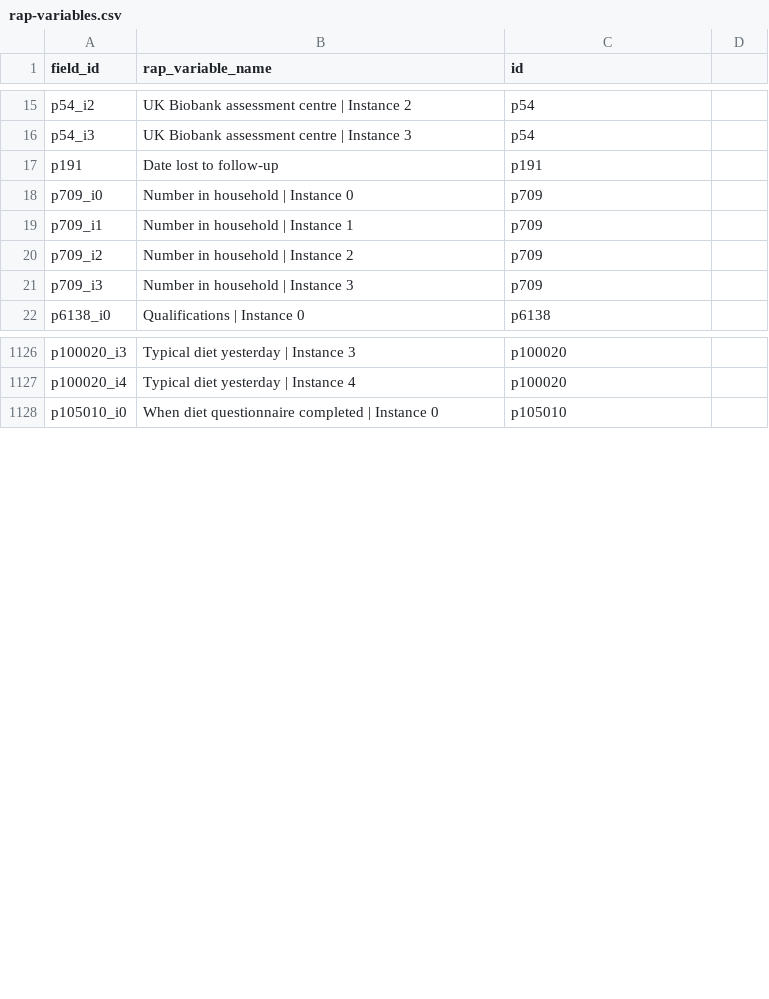
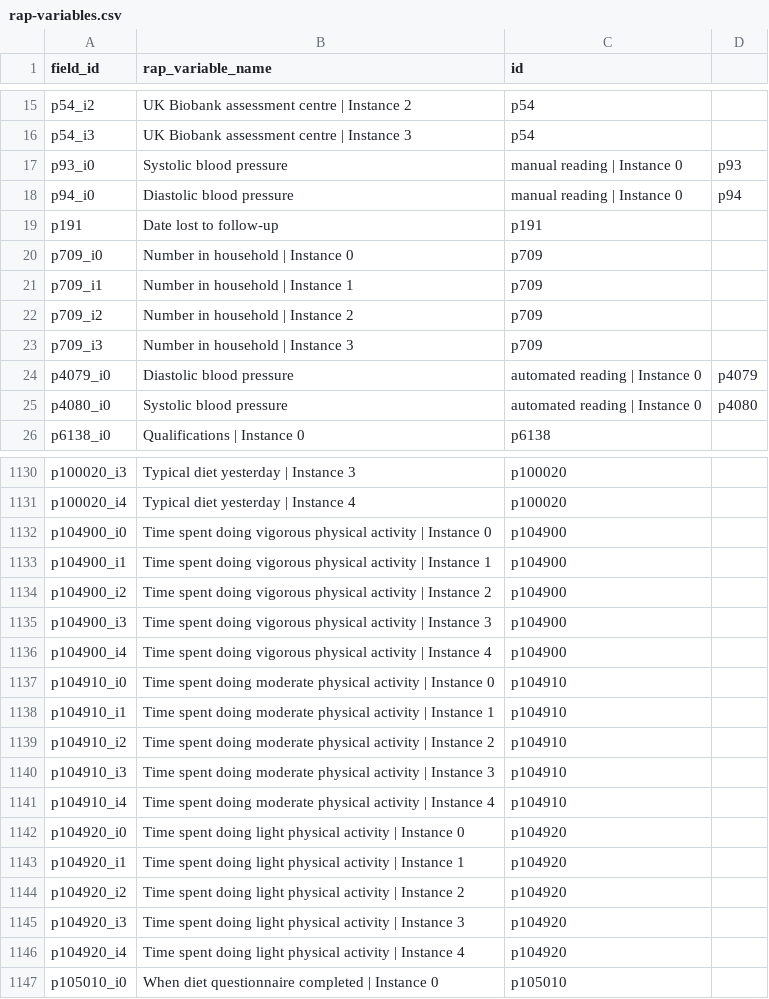
Before and after one commit to steno-aarhus/legliv, a CSV file: data-raw/rap-variables.csv, drawn as a sheet; only a part is shown, gaps mark what is left out.

Commit message:
added physical activity from 24-hour recall

```diff
--- a/data-raw/rap-variables.csv
+++ b/data-raw/rap-variables.csv
@@ -16,2 +16,4 @@ p54_i2,UK Biobank assessment centre | Instance 2,p54
 p54_i3,UK Biobank assessment centre | Instance 3,p54
+p93_i0,Systolic blood pressure, manual reading | Instance 0,p93
+p94_i0,Diastolic blood pressure, manual reading | Instance 0,p94
 p191,Date lost to follow-up,p191
@@ -21,2 +23,4 @@ p709_i2,Number in household | Instance 2,p709
 p709_i3,Number in household | Instance 3,p709
+p4079_i0,Diastolic blood pressure, automated reading | Instance 0,p4079
+p4080_i0,Systolic blood pressure, automated reading | Instance 0,p4080
 p6138_i0,Qualifications | Instance 0,p6138
@@ -1127,2 +1131,17 @@ p100020_i3,Typical diet yesterday | Instance 3,p100020
 p100020_i4,Typical diet yesterday | Instance 4,p100020
+p104900_i0,Time spent doing vigorous physical activity | Instance 0,p104900
+p104900_i1,Time spent doing vigorous physical activity | Instance 1,p104900
+p104900_i2,Time spent doing vigorous physical activity | Instance 2,p104900
+p104900_i3,Time spent doing vigorous physical activity | Instance 3,p104900
+p104900_i4,Time spent doing vigorous physical activity | Instance 4,p104900
+p104910_i0,Time spent doing moderate physical activity | Instance 0,p104910
+p104910_i1,Time spent doing moderate physical activity | Instance 1,p104910
+p104910_i2,Time spent doing moderate physical activity | Instance 2,p104910
+p104910_i3,Time spent doing moderate physical activity | Instance 3,p104910
+p104910_i4,Time spent doing moderate physical activity | Instance 4,p104910
+p104920_i0,Time spent doing light physical activity | Instance 0,p104920
+p104920_i1,Time spent doing light physical activity | Instance 1,p104920
+p104920_i2,Time spent doing light physical activity | Instance 2,p104920
+p104920_i3,Time spent doing light physical activity | Instance 3,p104920
+p104920_i4,Time spent doing light physical activity | Instance 4,p104920
 p105010_i0,When diet questionnaire completed | Instance 0,p105010
```
Also changed, not shown: data-raw/project-variables.csv.
